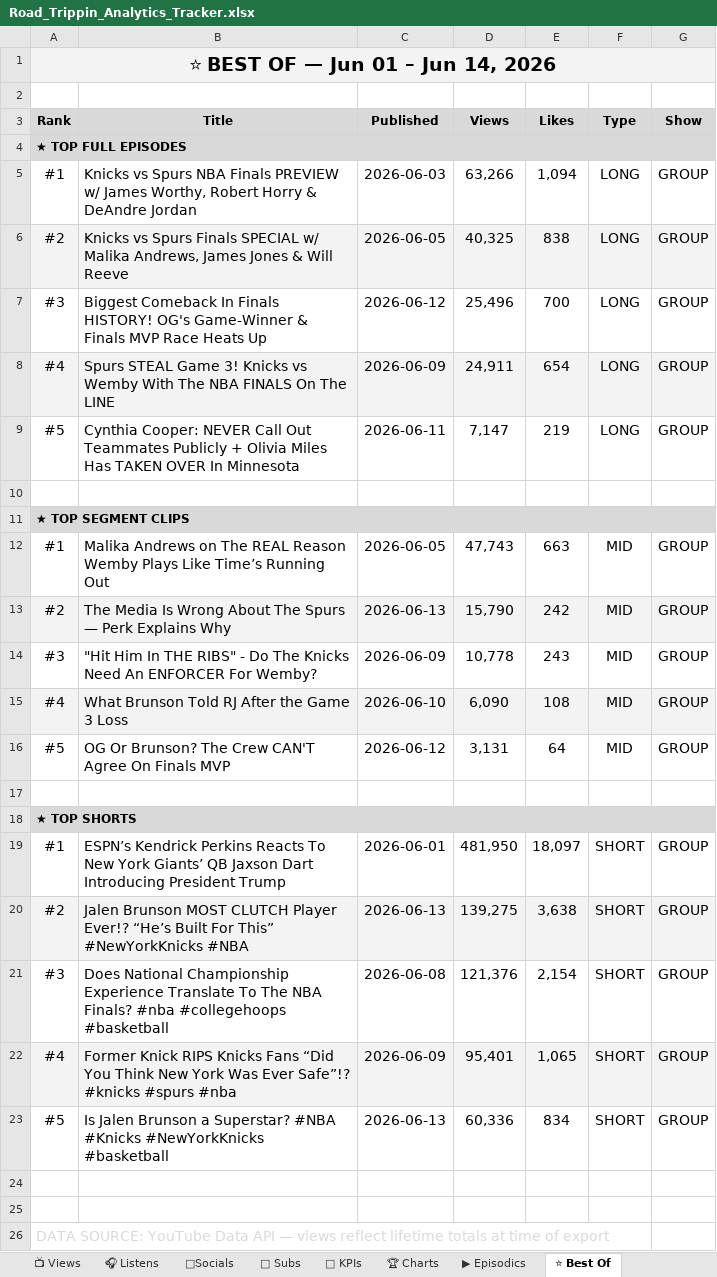
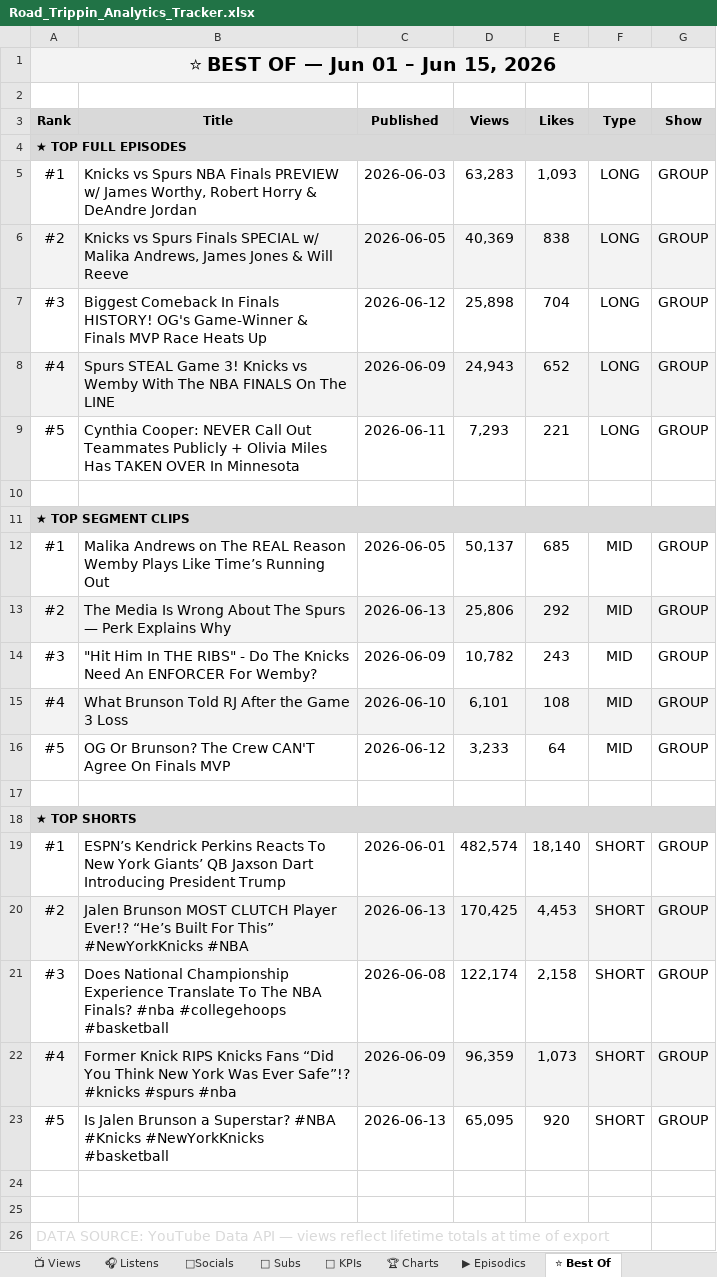
Before and after one commit to raindelaymedia/roadtrippin, an Excel workbook: master/shows/road_trippin/data/Road_Trippin_Analytics_Tracker.xlsx, sheet ⭐ Best Of, drawn as a sheet; values as stored, in another font and other column widths than the file's, no borders; the diff names each change by its address in the sheet, - before the commit and + after, or states it on an @@ line.

```diff
--- a/master/shows/road_trippin/data/Road_Trippin_Analytics_Tracker.xlsx (sheet ⭐ Best Of)
+++ b/master/shows/road_trippin/data/Road_Trippin_Analytics_Tracker.xlsx (sheet ⭐ Best Of)
-A1 (Rank): ⭐ BEST OF — Jun 01 – Jun 14, 2026
+A1 (Rank): ⭐ BEST OF — Jun 01 – Jun 15, 2026
-D5 (Views): 63,266
+D5 (Views): 63,283
-E5 (Likes): 1,094
+E5 (Likes): 1,093
-D6 (Views): 40,325
+D6 (Views): 40,369
-D7 (Views): 25,496
+D7 (Views): 25,898
-E7 (Likes): 700
+E7 (Likes): 704
-D8 (Views): 24,911
+D8 (Views): 24,943
-E8 (Likes): 654
+E8 (Likes): 652
-D9 (Views): 7,147
+D9 (Views): 7,293
-E9 (Likes): 219
+E9 (Likes): 221
-D12 (Views): 47,743
+D12 (Views): 50,137
-E12 (Likes): 663
+E12 (Likes): 685
-D13 (Views): 15,790
+D13 (Views): 25,806
-E13 (Likes): 242
+E13 (Likes): 292
-D14 (Views): 10,778
+D14 (Views): 10,782
-D15 (Views): 6,090
+D15 (Views): 6,101
-D16 (Views): 3,131
+D16 (Views): 3,233
-D19 (Views): 481,950
+D19 (Views): 482,574
-E19 (Likes): 18,097
+E19 (Likes): 18,140
-D20 (Views): 139,275
+D20 (Views): 170,425
-E20 (Likes): 3,638
+E20 (Likes): 4,453
-D21 (Views): 121,376
+D21 (Views): 122,174
-E21 (Likes): 2,154
+E21 (Likes): 2,158
-D22 (Views): 95,401
+D22 (Views): 96,359
-E22 (Likes): 1,065
+E22 (Likes): 1,073
-D23 (Views): 60,336
+D23 (Views): 65,095
-E23 (Likes): 834
+E23 (Likes): 920
```
Also changed, not shown: 6 other files.
